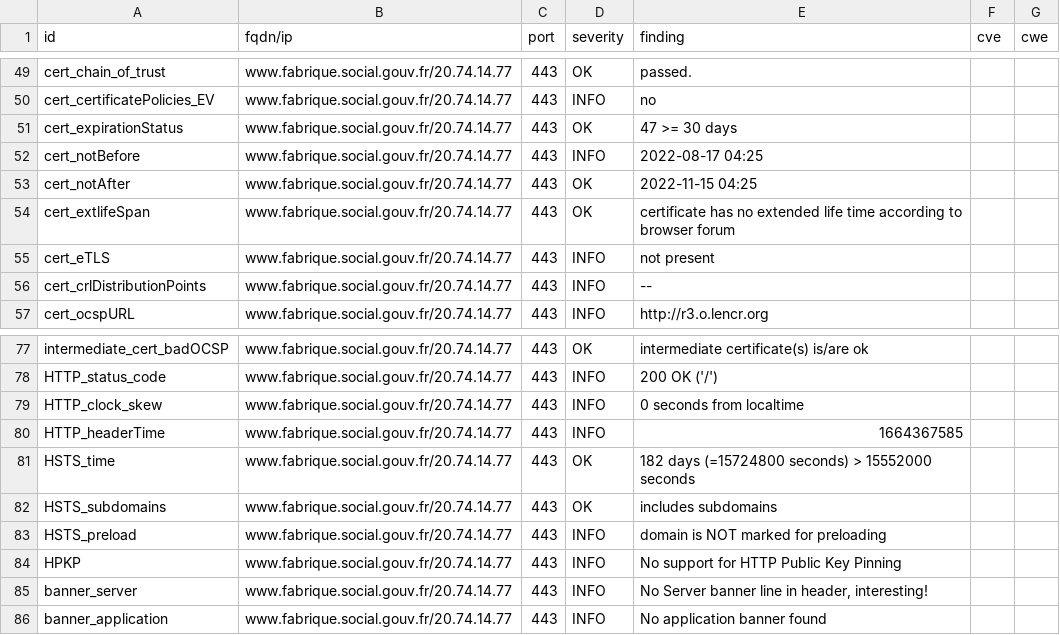
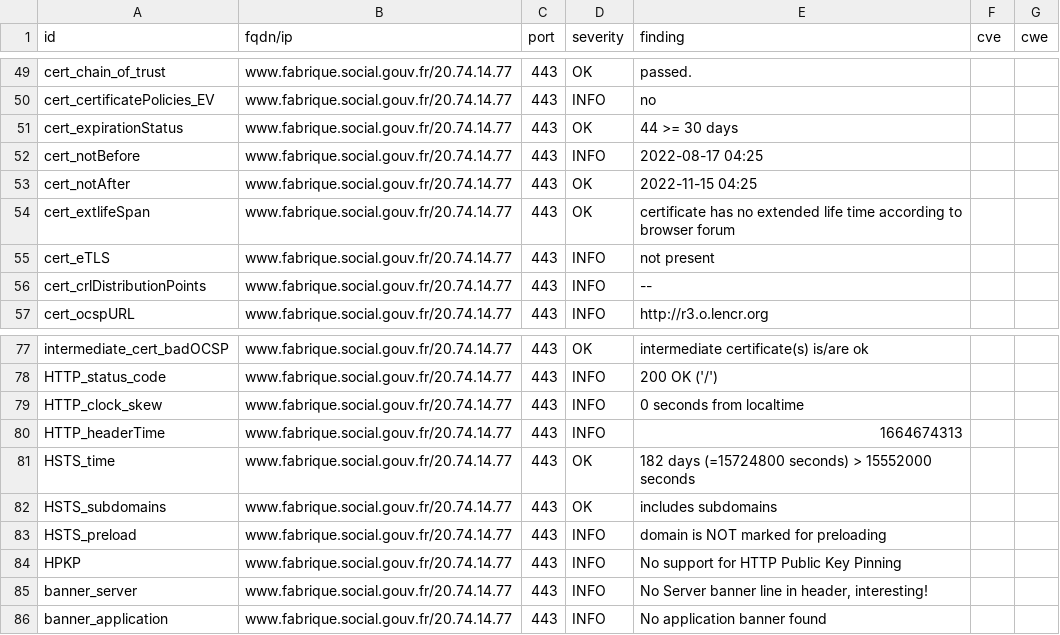
Before and after one commit to SocialGouv/dashlord, a CSV file: results/aHR0cHM6Ly93d3cuZmFicmlxdWUuc29jaWFsLmdvdXYuZnI=/testssl.csv, drawn as a sheet; only a part is shown, gaps mark what is left out.

```diff
--- a/results/aHR0cHM6Ly93d3cuZmFicmlxdWUuc29jaWFsLmdvdXYuZnI=/testssl.csv
+++ b/results/aHR0cHM6Ly93d3cuZmFicmlxdWUuc29jaWFsLmdvdXYuZnI=/testssl.csv
@@ -50,3 +50,3 @@
 "cert_certificatePolicies_EV","www.fabrique.social.gouv.fr/20.74.14.77","443","INFO","no","",""
-"cert_expirationStatus","www.fabrique.social.gouv.fr/20.74.14.77","443","OK","47 >= 30 days","",""
+"cert_expirationStatus","www.fabrique.social.gouv.fr/20.74.14.77","443","OK","44 >= 30 days","",""
 "cert_notBefore","www.fabrique.social.gouv.fr/20.74.14.77","443","INFO","2022-08-17 04:25","",""
@@ -79,3 +79,3 @@
 "HTTP_clock_skew","www.fabrique.social.gouv.fr/20.74.14.77","443","INFO","0 seconds from localtime","",""
-"HTTP_headerTime","www.fabrique.social.gouv.fr/20.74.14.77","443","INFO","1664367585","",""
+"HTTP_headerTime","www.fabrique.social.gouv.fr/20.74.14.77","443","INFO","1664674313","",""
 "HSTS_time","www.fabrique.social.gouv.fr/20.74.14.77","443","OK","182 days (=15724800 seconds) > 15552000 seconds","",""
```
Also changed, not shown: 15 other files.
